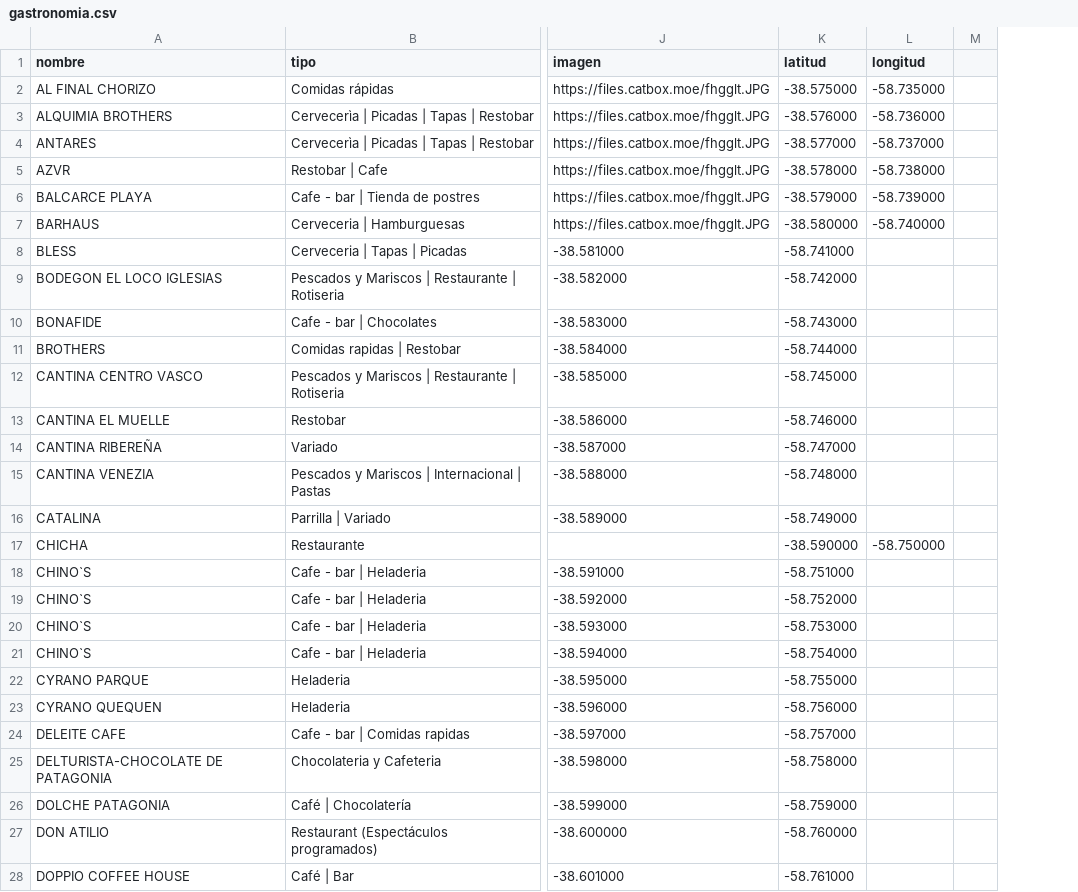
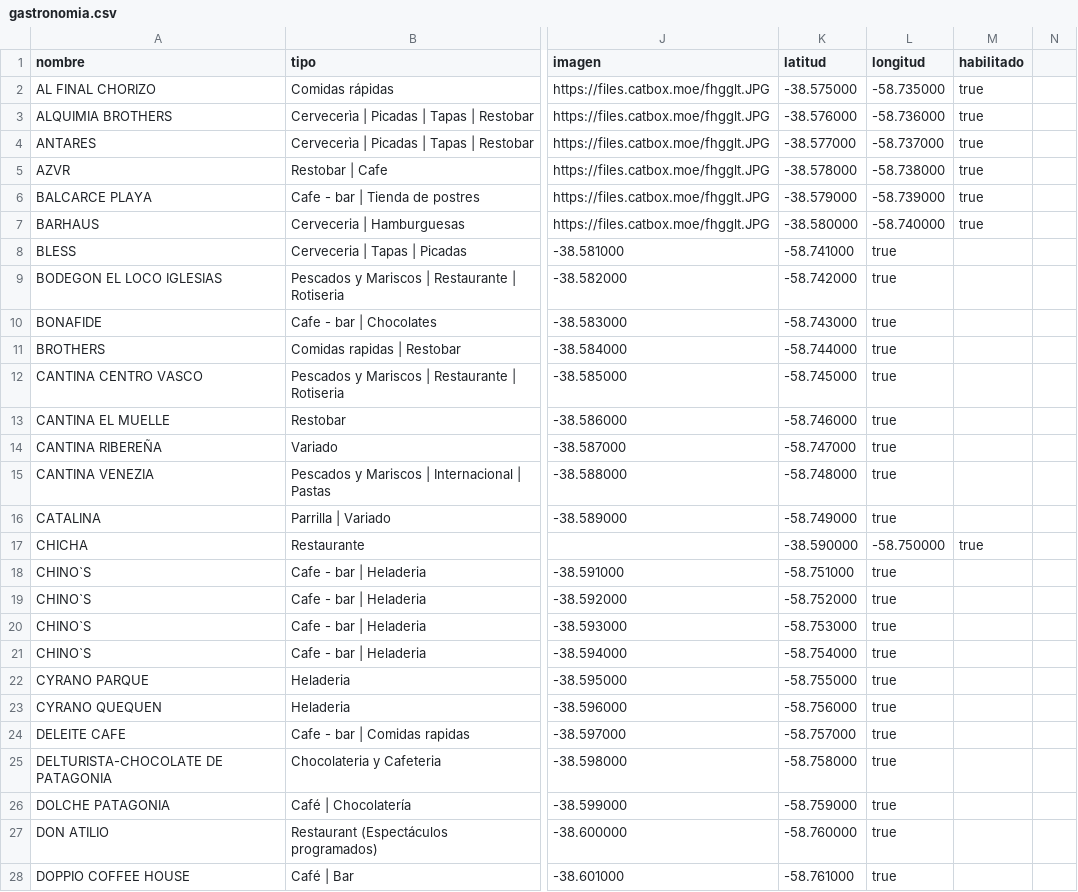
Before and after one commit to agusc92/turismo-app, a CSV file: backend/turismo-backend/database/imports/gastronomia.csv, drawn as a sheet; only a part is shown, gaps mark what is left out; removed rows and columns are numbered as before the commit, all else as after; the diff covers the shown part only; the diff names each change by its address in the sheet, - before the commit and + after, or states it on an @@ line.

Commit message:
feat(gastronomicos): agregar el campo 'habilitado' al modelo Gastronomico y actualizar la funcionalidad relacionada

```diff
--- a/backend/turismo-backend/database/imports/gastronomia.csv
+++ b/backend/turismo-backend/database/imports/gastronomia.csv
-column M, empty
+column M (habilitado), rows 2-17: true | true | true | true | true | true |  |  |  |  |  |  |  |  |  | true
+column N, empty
-L8:L16 (longitud): (empty)
+L8:L16 (longitud): true
-L18:L28 (longitud): (empty)
+L18:L28 (longitud): true
```
Also changed, not shown: 65 edited cells elsewhere in this file, 7 other files.
